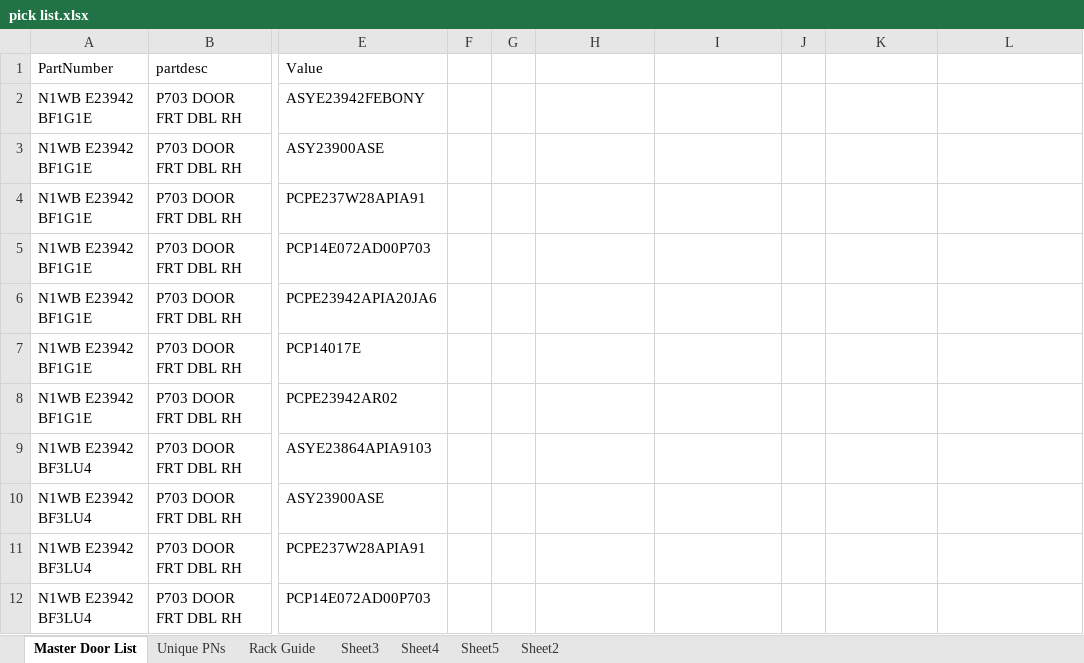
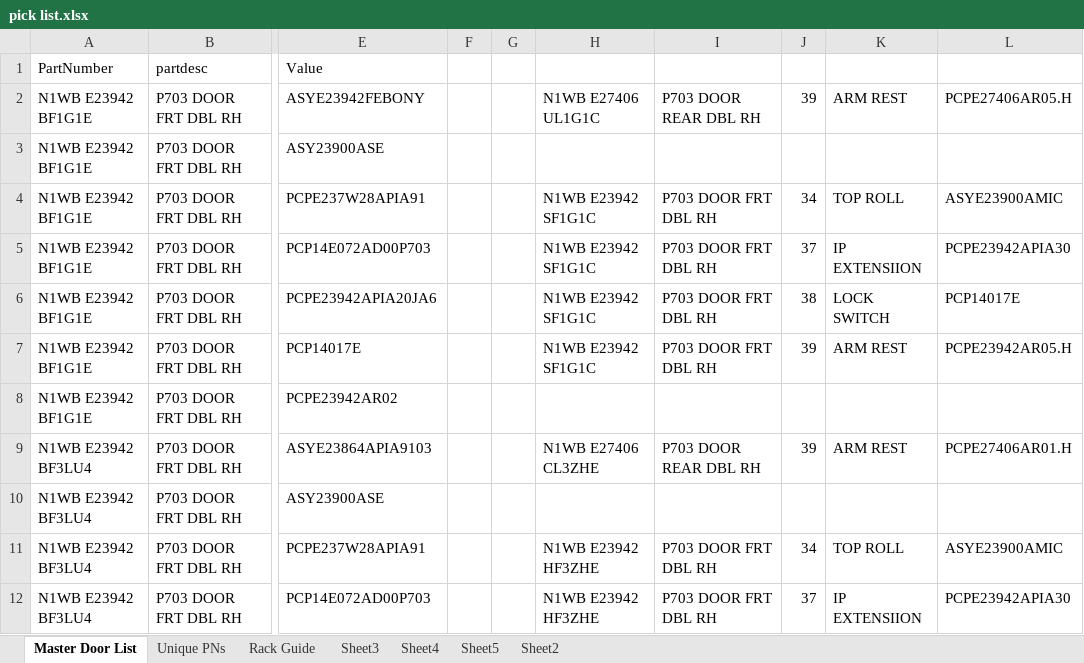
Before and after one commit to SgtSeamonkey/warehouse-pick-guide, an Excel workbook: reference pics/pick list.xlsx, sheet Master Door List, drawn as a sheet; only a part is shown, gaps mark what is left out; values as stored, in another font and other column widths than the file's, no borders; the diff covers the shown part only; the diff names each change by its address in the sheet, - before the commit and + after, or states it on an @@ line.

```diff
--- a/reference pics/pick list.xlsx (sheet Master Door List)
+++ b/reference pics/pick list.xlsx (sheet Master Door List)
-H2: (empty)
+H2: N1WB E27406 UL1G1C
-I2: (empty)
+I2: P703 DOOR REAR DBL RH
-J2: (empty)
+J2: 39
-K2: (empty)
+K2: ARM REST
-L2: (empty)
+L2: PCPE27406AR05.H
-H4:H7: (empty)
+H4:H7: N1WB E23942 SF1G1C
-I4:I7: (empty)
+I4:I7: P703 DOOR FRT DBL RH
-J4: (empty)
+J4: 34
-K4: (empty)
+K4: TOP ROLL
-L4: (empty)
+L4: ASYE23900AMIC
-J5: (empty)
+J5: 37
-K5: (empty)
+K5: IP EXTENSIION
-L5: (empty)
+L5: PCPE23942APIA30
-J6: (empty)
+J6: 38
-K6: (empty)
+K6: LOCK SWITCH
-L6: (empty)
+L6: PCP14017E
-J7: (empty)
+J7: 39
-K7: (empty)
+K7: ARM REST
-L7: (empty)
+L7: PCPE23942AR05.H
-H9: (empty)
+H9: N1WB E27406 CL3ZHE
-I9: (empty)
+I9: P703 DOOR REAR DBL RH
-J9: (empty)
+J9: 39
-K9: (empty)
+K9: ARM REST
-L9: (empty)
+L9: PCPE27406AR01.H
-H11:H12: (empty)
+H11:H12: N1WB E23942 HF3ZHE
-I11:I12: (empty)
+I11:I12: P703 DOOR FRT DBL RH
-J11: (empty)
+J11: 34
-K11: (empty)
+K11: TOP ROLL
-L11: (empty)
+L11: ASYE23900AMIC
-J12: (empty)
+J12: 37
-K12: (empty)
+K12: IP EXTENSIION
-L12: (empty)
+L12: PCPE23942APIA30
```
Also changed, not shown: 80 edited cells elsewhere in this sheet, sheet Rack Guide, formulas that keep their value, 1 other file.
